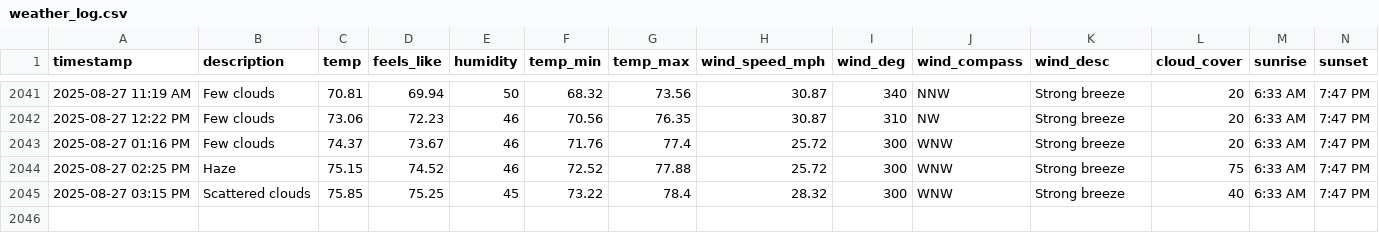
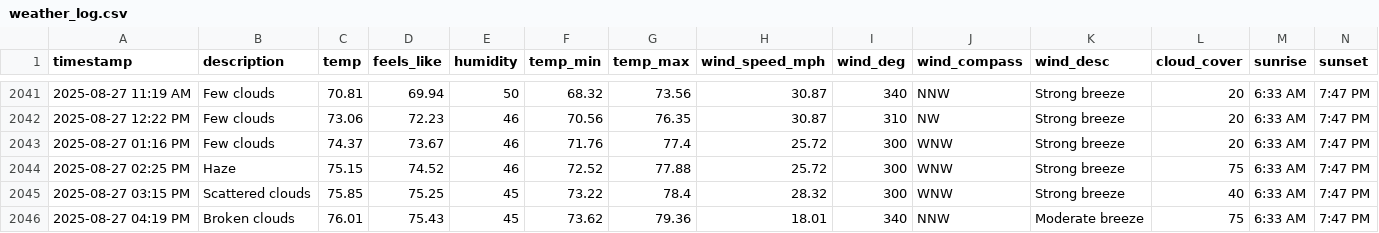
Before and after one commit to bgiesy/weathdash, a CSV file: weather_log.csv, drawn as a sheet; only a part is shown, gaps mark what is left out; rows hold the shown columns only; the diff names each change by its address in the sheet, - before the commit and + after, or states it on an @@ line.

```diff
--- a/weather_log.csv
+++ b/weather_log.csv
+row 2046: 2025-08-27 04:19 PM | Broken clouds | 76.01 | 75.43 | 45 | 73.62 | 79.36 | 18.01 | 340 | NNW | Moderate breeze | 75 | 6:33 AM | 7:47 PM
```
